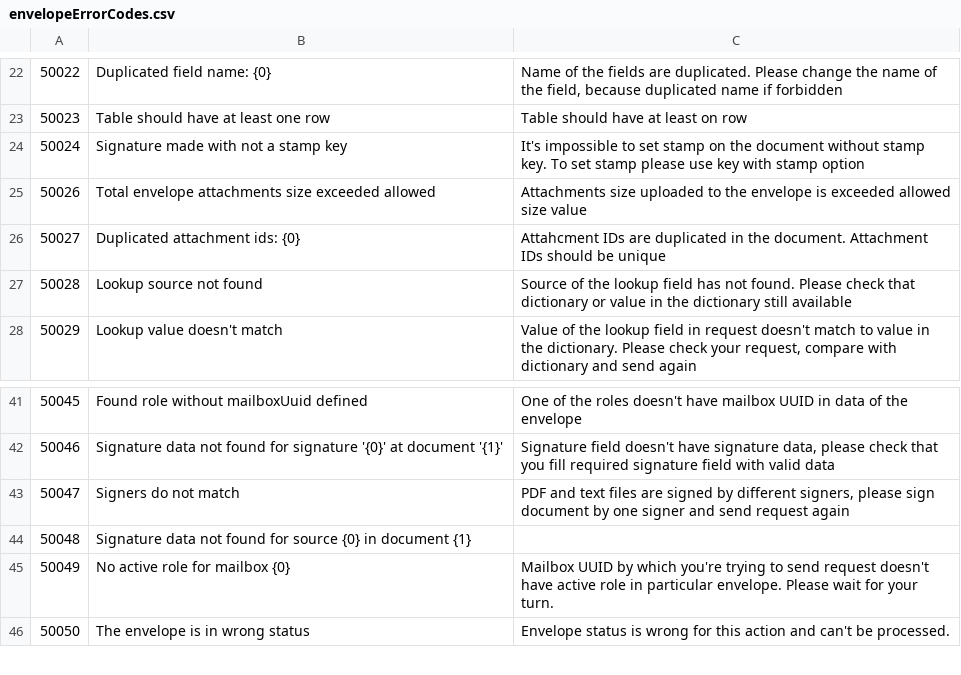
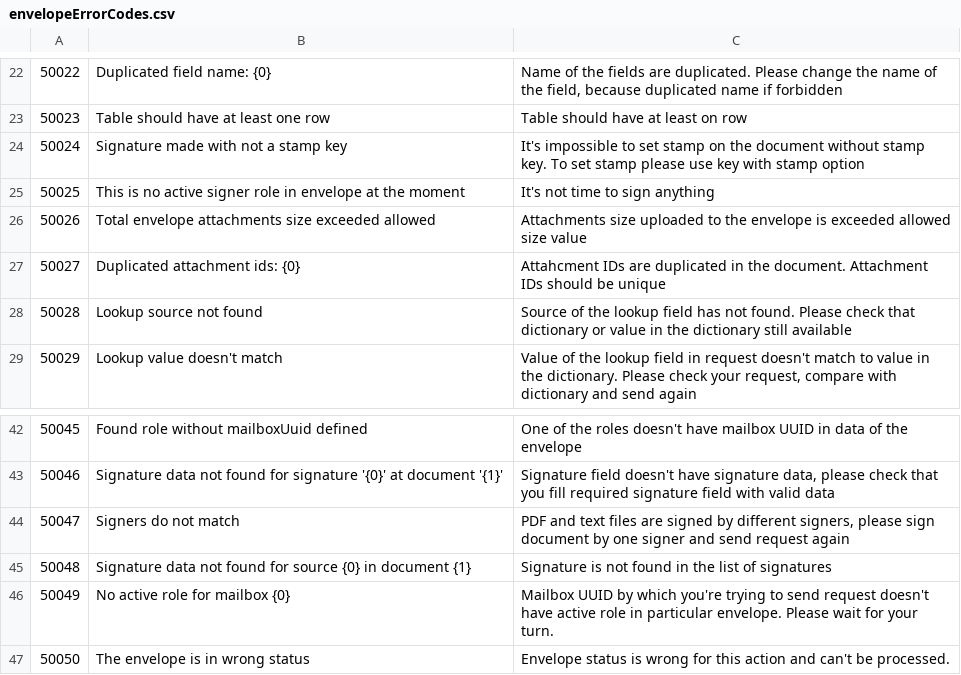
Before and after one commit to jecksolovyev/io.centredo.docs, a CSV file: docs/source/pages/errorCodes/envelopeErrorCodes.csv, drawn as a sheet; only a part is shown, gaps mark what is left out.

```diff
--- a/docs/source/pages/errorCodes/envelopeErrorCodes.csv
+++ b/docs/source/pages/errorCodes/envelopeErrorCodes.csv
@@ -24,2 +24,3 @@
 50024,Signature made with not a stamp key,"It's impossible to set stamp on the document without stamp key. To set stamp please use key with stamp option"
+50025,This is no active signer role in envelope at the moment,"It's not time to sign anything"
 50026,Total envelope attachments size exceeded allowed,Attachments size uploaded to the envelope is exceeded allowed size value
@@ -43,3 +44,3 @@
 50047,Signers do not match,"PDF and text files are signed by different signers, please sign document by one signer and send request again"
-50048,Signature data not found for source {0} in document {1},
+50048,Signature data not found for source {0} in document {1},Signature is not found in the list of signatures
 50049,No active role for mailbox {0},"Mailbox UUID by which you're trying to send request doesn't have active role in particular envelope. Please wait for your turn."
```
Also changed, not shown: docs/source/pages/errorCodes/accountErrorCodes.csv, docs/source/pages/errorCodes/commonErrorCodes.csv, 5 other files.
